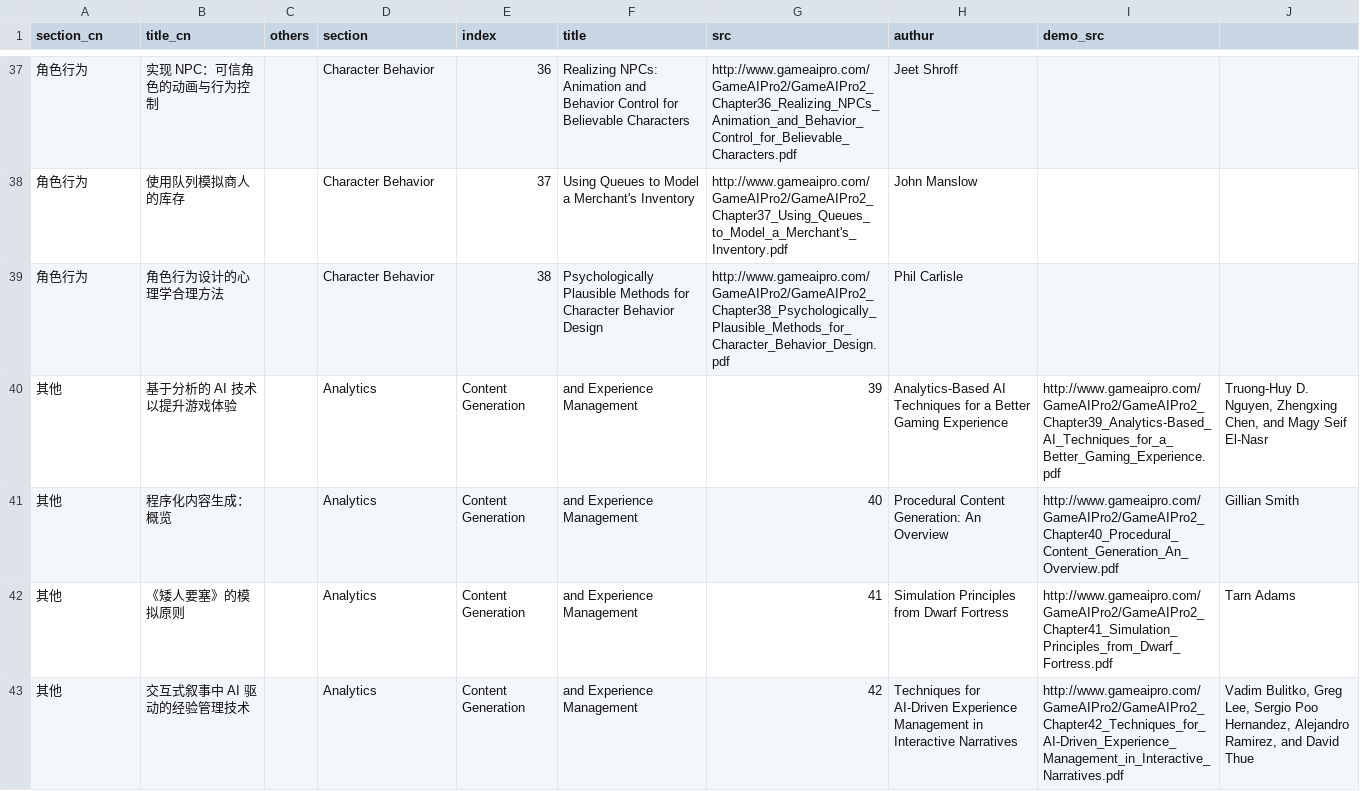
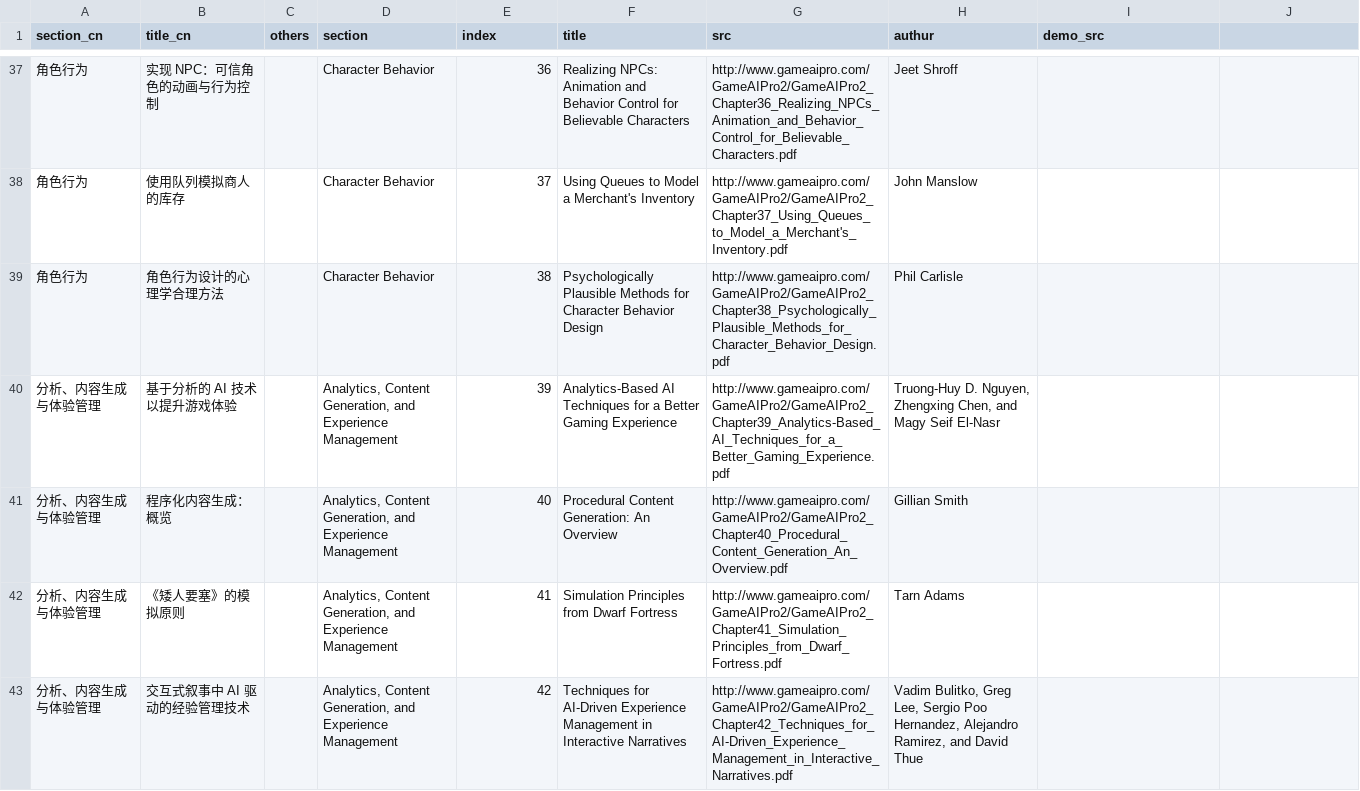
Before and after one commit to jskyzero/GameAIPro, a CSV file: _data/GameAIPro2.csv, drawn as a sheet; only a part is shown, gaps mark what is left out; the diff covers the shown part only; the diff names each change by its address in the sheet, - before the commit and + after, or states it on an @@ line.

Commit message:
Update GameAIPro2.csv with new section headers

```diff
--- a/_data/GameAIPro2.csv
+++ b/_data/GameAIPro2.csv
-A40:A43 (section_cn): 其他
+A40:A43 (section_cn): 分析、内容生成与体验管理
-D40:D43 (section): Analytics
+D40:D43 (section): Analytics, Content Generation, and Experience Management
-E40 (index): Content Generation
+E40 (index): 39
-F40 (title): and Experience Management
+F40 (title): Analytics-Based AI Techniques for a Better Gaming Experience
-G40 (src): 39
+G40 (src): http://www.gameaipro.com/GameAIPro2/GameAIPro2_Chapter39_Analytics-Based_AI_Techniques_for_a_Better_Gaming_Experience.pdf
-H40 (authur): Analytics-Based AI Techniques for a Better Gaming Experience
+H40 (authur): Truong-Huy D. Nguyen, Zhengxing Chen, and Magy Seif El-Nasr
-I40 (demo_src): http://www.gameaipro.com/GameAIPro2/GameAIPro2_Chapter39_Analytics-Based_AI_Techniques_for_a_Better_Gaming_Experience.pdf
+I40 (demo_src): (empty)
-J40: Truong-Huy D. Nguyen, Zhengxing Chen, and Magy Seif El-Nasr
+J40: (empty)
-E41 (index): Content Generation
+E41 (index): 40
-F41 (title): and Experience Management
+F41 (title): Procedural Content Generation: An Overview
-G41 (src): 40
+G41 (src): http://www.gameaipro.com/GameAIPro2/GameAIPro2_Chapter40_Procedural_Content_Generation_An_Overview.pdf
-H41 (authur): Procedural Content Generation: An Overview
+H41 (authur): Gillian Smith
-I41 (demo_src): http://www.gameaipro.com/GameAIPro2/GameAIPro2_Chapter40_Procedural_Content_Generation_An_Overview.pdf
+I41 (demo_src): (empty)
-J41: Gillian Smith
+J41: (empty)
-E42 (index): Content Generation
+E42 (index): 41
-F42 (title): and Experience Management
+F42 (title): Simulation Principles from Dwarf Fortress
-G42 (src): 41
+G42 (src): http://www.gameaipro.com/GameAIPro2/GameAIPro2_Chapter41_Simulation_Principles_from_Dwarf_Fortress.pdf
-H42 (authur): Simulation Principles from Dwarf Fortress
+H42 (authur): Tarn Adams
-I42 (demo_src): http://www.gameaipro.com/GameAIPro2/GameAIPro2_Chapter41_Simulation_Principles_from_Dwarf_Fortress.pdf
+I42 (demo_src): (empty)
-J42: Tarn Adams
+J42: (empty)
-E43 (index): Content Generation
+E43 (index): 42
-F43 (title): and Experience Management
+F43 (title): Techniques for AI-Driven Experience Management in Interactive Narratives
-G43 (src): 42
+G43 (src): http://www.gameaipro.com/GameAIPro2/GameAIPro2_Chapter42_Techniques_for_AI-Driven_Experience_Management_in_Interactive_Narratives.pdf
-H43 (authur): Techniques for AI-Driven Experience Management in Interactive Narratives
+H43 (authur): Vadim Bulitko, Greg Lee, Sergio Poo Hernandez, Alejandro Ramirez, and David Thue
-I43 (demo_src): http://www.gameaipro.com/GameAIPro2/GameAIPro2_Chapter42_Techniques_for_AI-Driven_Experience_Management_in_Interactive_Narratives.pdf
+I43 (demo_src): (empty)
-J43: Vadim Bulitko, Greg Lee, Sergio Poo Hernandez, Alejandro Ramirez, and David Thue
+J43: (empty)
```
Also changed, not shown: 75 edited cells elsewhere in this file.
